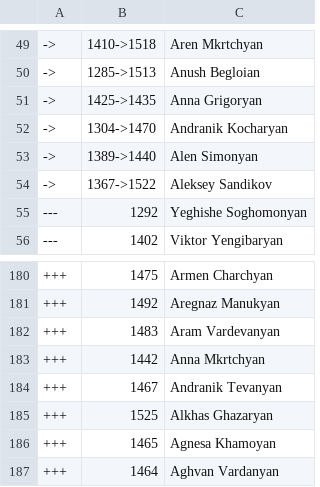
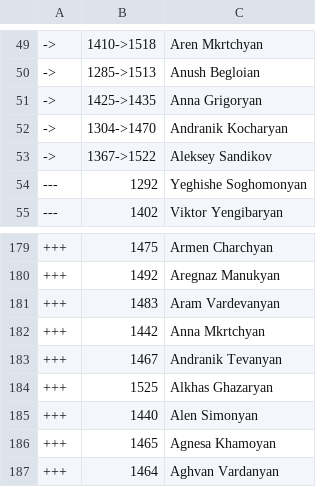
Before and after one commit to every-politician-scrapers/armenia-national-assembly, a CSV file: data/diff.csv, drawn as a sheet; only a part is shown, gaps mark what is left out; removed rows and columns are numbered as before the commit, all else as after; the diff names each change by its address in the sheet, - before the commit and + after, or states it on an @@ line.

```diff
--- a/data/diff.csv
+++ b/data/diff.csv
-row 53: -> | 1389->1440 | Alen Simonyan
+row 185: +++ | 1440 | Alen Simonyan
```
Also changed, not shown: data/wikidata.csv.
